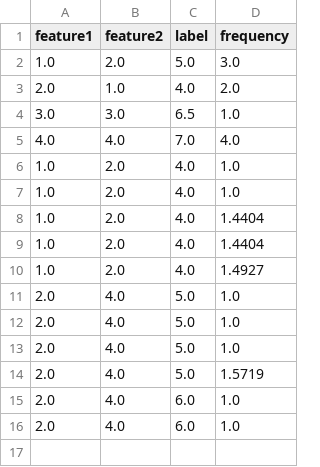
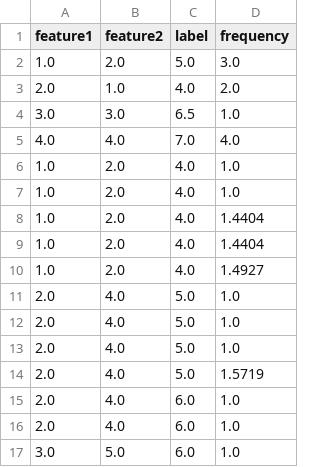
Before and after one commit to engaks826/my-re-app, a CSV file: user_feedback.csv, drawn as a sheet.

Commit message:
📝 Add/update feedback

```diff
--- a/user_feedback.csv
+++ b/user_feedback.csv
@@ -16 +16,2 @@ feature1,feature2,label,frequency
 2.0,4.0,6.0,1.0
+3.0,5.0,6.0,1.0
```
